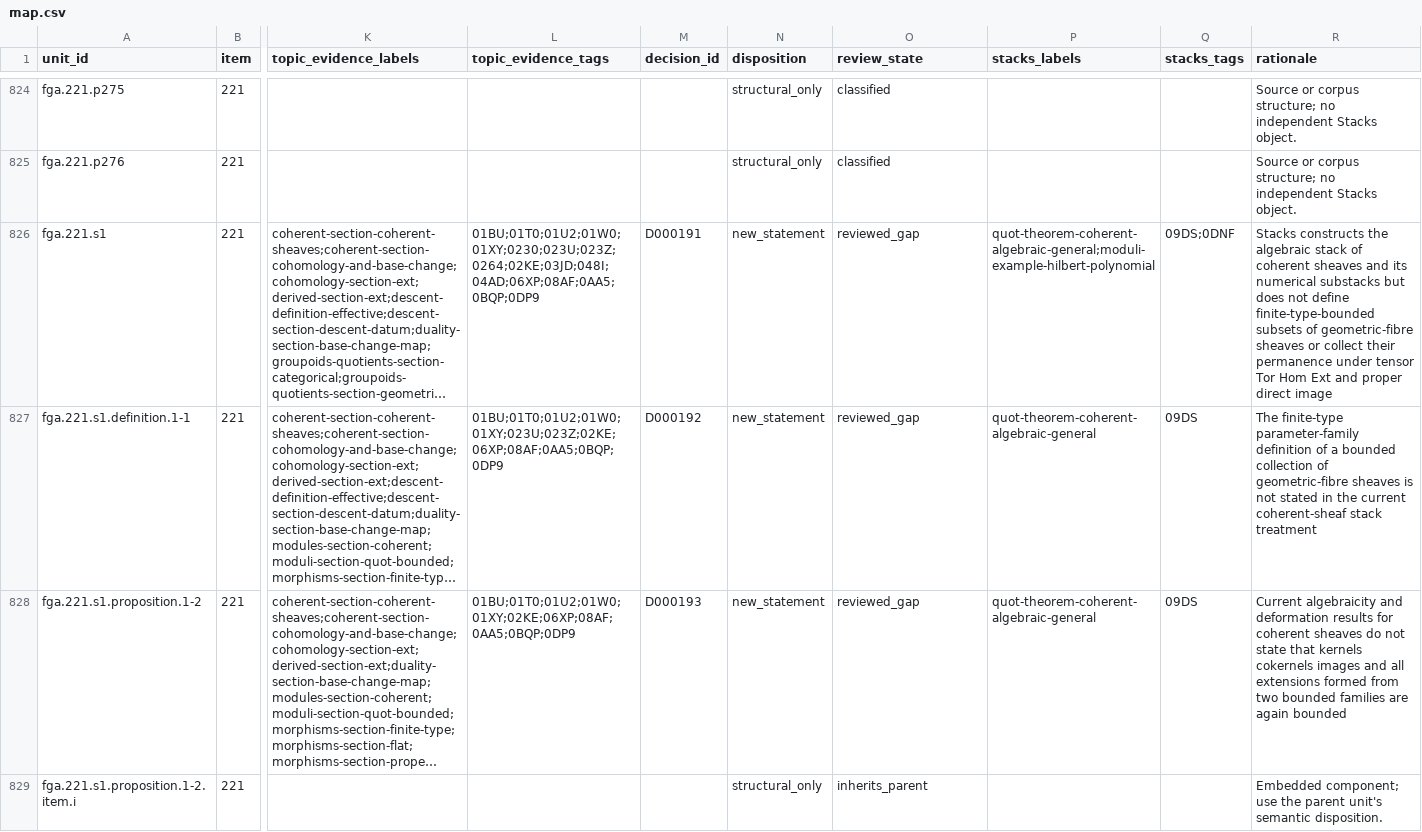
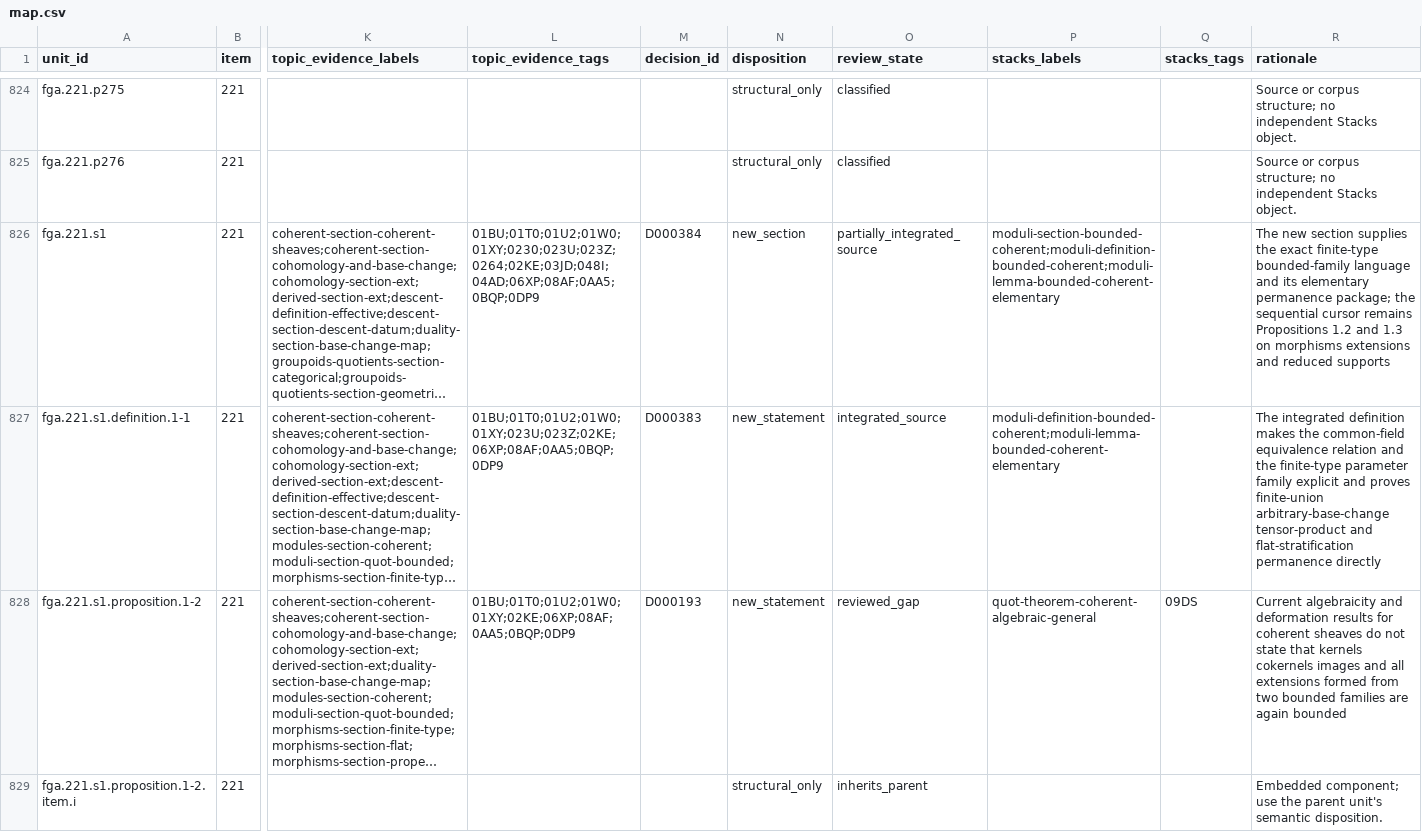
Before and after one commit to KokunoYumeto/stacks-english-ai-edition, a CSV file: fga/map.csv, drawn as a sheet; only a part is shown, gaps mark what is left out; long unchanged cells end in …; the diff names each change by its address in the sheet, - before the commit and + after, or states it on an @@ line.

```diff
--- a/fga/map.csv
+++ b/fga/map.csv
-M826 (decision_id): D000191
+M826 (decision_id): D000384
-N826 (disposition): new_statement
+N826 (disposition): new_section
-O826 (review_state): reviewed_gap
+O826 (review_state): partially_integrated_source
-P826 (stacks_labels): quot-theorem-coherent-algebraic-general;moduli-example-hilbert-polynomial
+P826 (stacks_labels): moduli-section-bounded-coherent;moduli-definition-bounded-coherent;moduli-lemma-bounded-coherent-elementary
-Q826 (stacks_tags): 09DS;0DNF
+Q826 (stacks_tags): (empty)
-R826 (rationale): Stacks constructs the algebraic stack of coherent sheaves and its numerical substacks but does not define finite-type-bounded subsets of geometric-fibre sheaves or collect their permanence under tensor Tor Hom Ext and proper direct image
+R826 (rationale): The new section supplies the exact finite-type bounded-family language and its elementary permanence package; the sequential cursor remains Propositions 1.2 and 1.3 on morphisms extensions and reduced supports
-M827 (decision_id): D000192
+M827 (decision_id): D000383
-O827 (review_state): reviewed_gap
+O827 (review_state): integrated_source
-P827 (stacks_labels): quot-theorem-coherent-algebraic-general
+P827 (stacks_labels): moduli-definition-bounded-coherent;moduli-lemma-bounded-coherent-elementary
-Q827 (stacks_tags): 09DS
+Q827 (stacks_tags): (empty)
-R827 (rationale): The finite-type parameter-family definition of a bounded collection of geometric-fibre sheaves is not stated in the current coherent-sheaf stack treatment
+R827 (rationale): The integrated definition makes the common-field equivalence relation and the finite-type parameter family explicit and proves finite-union arbitrary-base-change tensor-product and flat-stratification permanence directly
```
Also changed, not shown: fga/dec.csv, 6 other files.
